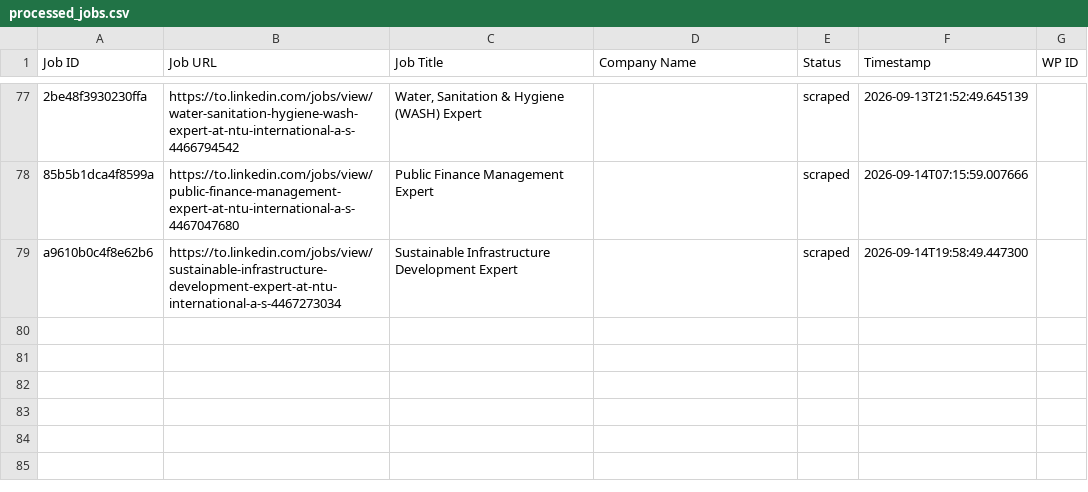
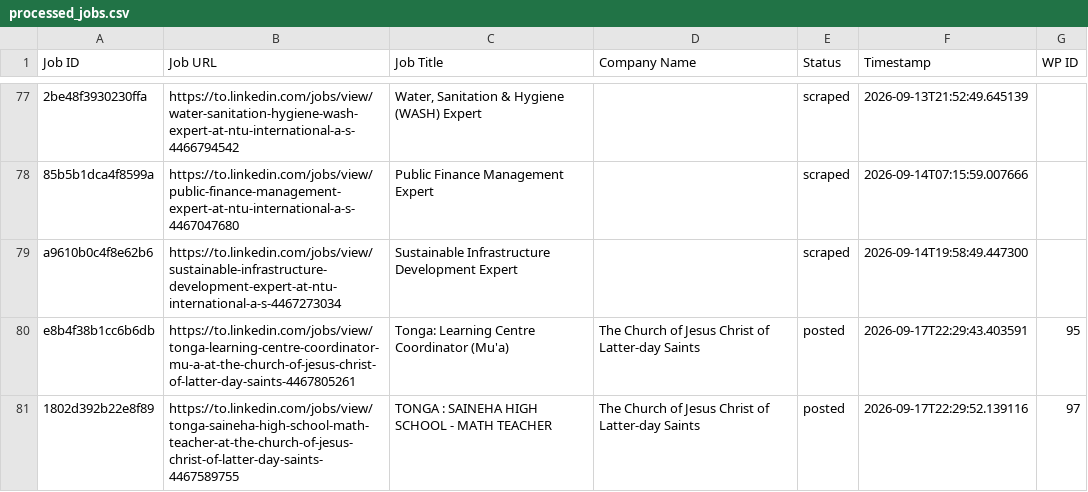
Before and after one commit to innovationinc2000/to, a CSV file: processed_jobs.csv, drawn as a sheet; only a part is shown, gaps mark what is left out; the diff names each change by its address in the sheet, - before the commit and + after, or states it on an @@ line.

```diff
--- a/processed_jobs.csv
+++ b/processed_jobs.csv
+row 80: e8b4f38b1cc6b6db | https://to.linkedin.com/jobs/view/tonga-learning-centre-coordinator-mu-a-at-the-church-of-jesus-christ-of-latter-day-saints-4467805261 | Tonga: Learning Centre Coordinator (Mu'a) | The Church of Jesus Christ of Latter-day Saints | posted | 2026-09-17T22:29:43.403591 | 95
+row 81: 1802d392b22e8f89 | https://to.linkedin.com/jobs/view/tonga-saineha-high-school-math-teacher-at-the-church-of-jesus-christ-of-latter-day-saints-4467589755 | TONGA : SAINEHA HIGH SCHOOL - MATH TEACHER | The Church of Jesus Christ of Latter-day Saints | posted | 2026-09-17T22:29:52.139116 | 97
```
